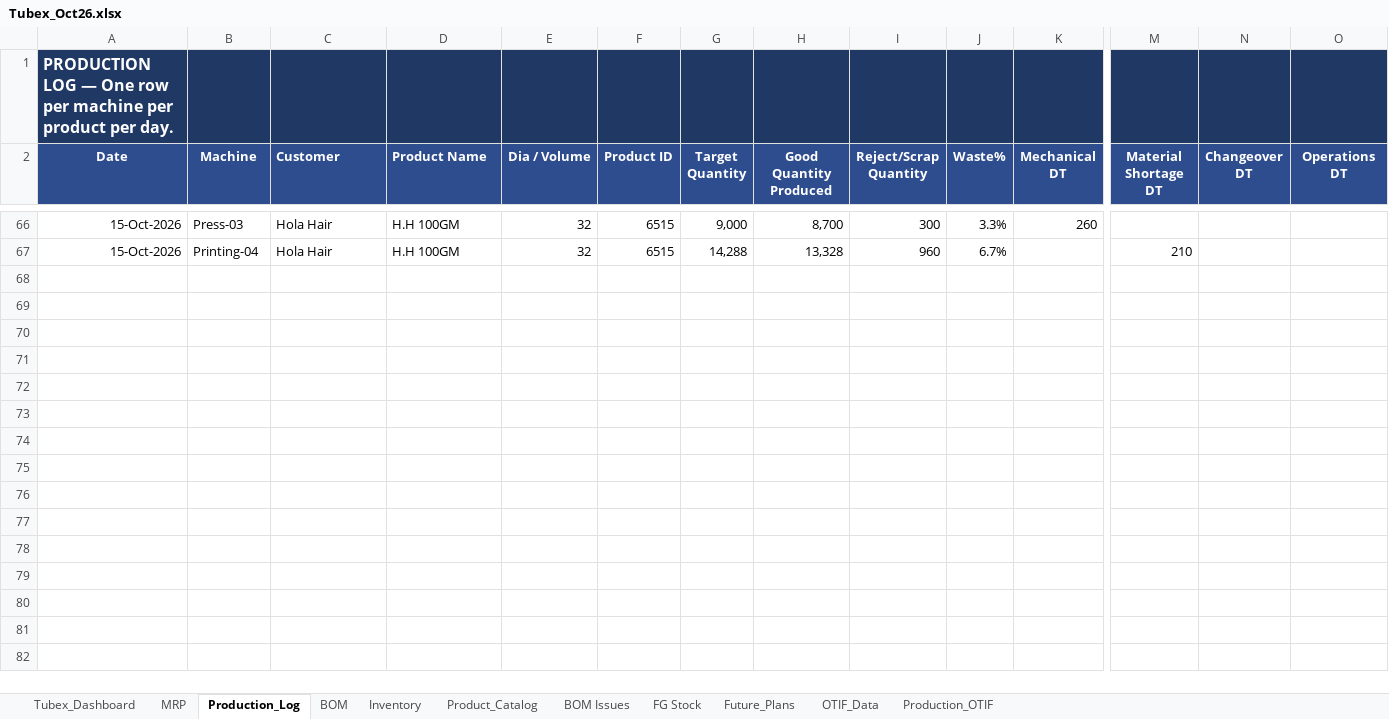
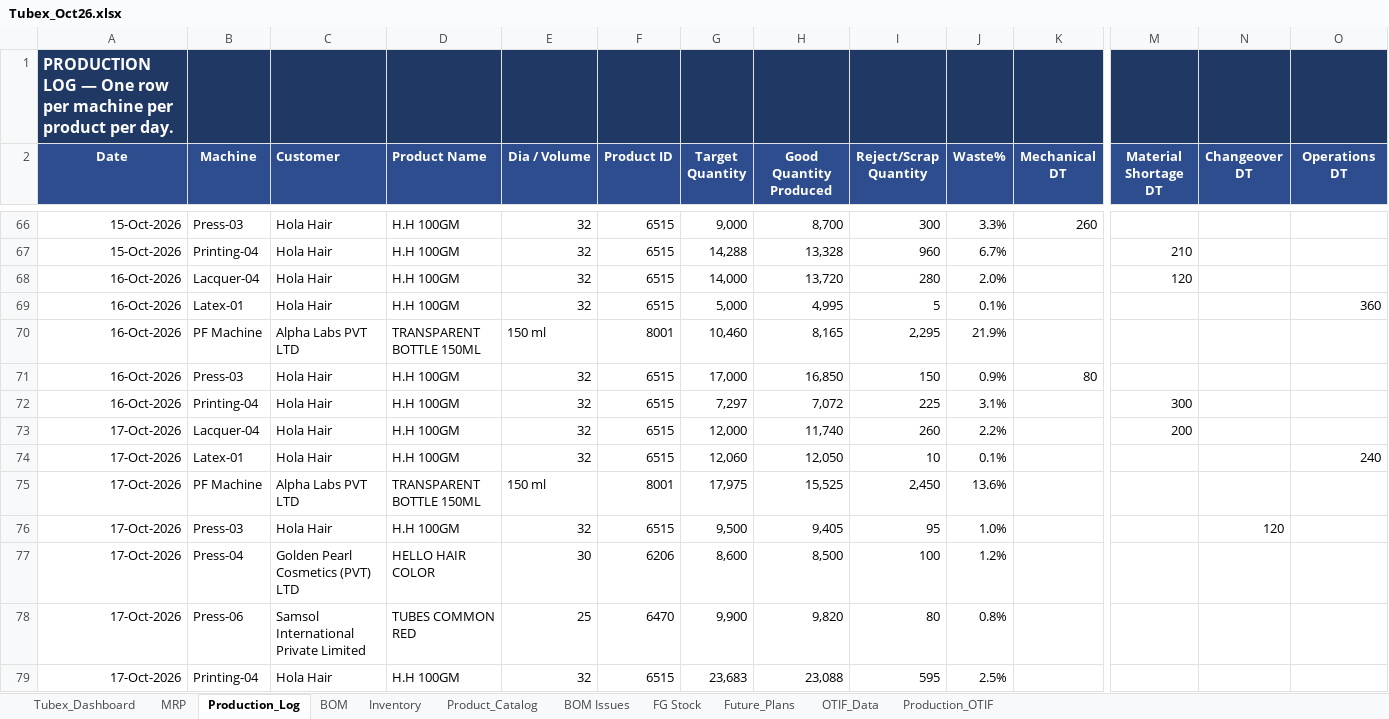
Before and after one commit to ckndr/alpha-containers, an Excel workbook: Tubex_Oct26.xlsx, sheet Production_Log, drawn as a sheet; only a part is shown, gaps mark what is left out; values as stored, in another font and other column widths than the file's, no borders; rows hold the shown columns only; the diff names each change by its address in the sheet, - before the commit and + after, or states it on an @@ line.

```diff
--- a/Tubex_Oct26.xlsx (sheet Production_Log)
+++ b/Tubex_Oct26.xlsx (sheet Production_Log)
+row 68: 16-Oct-2026 | Lacquer-04 | Hola Hair | H.H 100GM | 32 | 6515 | 14,000 | 13,720 | 280 | 2.0% |  | 120
+row 69: 16-Oct-2026 | Latex-01 | Hola Hair | H.H 100GM | 32 | 6515 | 5,000 | 4,995 | 5 | 0.1% |  |  |  | 360
+row 70: 16-Oct-2026 | PF Machine | Alpha Labs PVT LTD | TRANSPARENT BOTTLE 150ML | 150 ml | 8001 | 10,460 | 8,165 | 2,295 | 21.9%
+row 71: 16-Oct-2026 | Press-03 | Hola Hair | H.H 100GM | 32 | 6515 | 17,000 | 16,850 | 150 | 0.9% | 80
+row 72: 16-Oct-2026 | Printing-04 | Hola Hair | H.H 100GM | 32 | 6515 | 7,297 | 7,072 | 225 | 3.1% |  | 300
+row 73: 17-Oct-2026 | Lacquer-04 | Hola Hair | H.H 100GM | 32 | 6515 | 12,000 | 11,740 | 260 | 2.2% |  | 200
+row 74: 17-Oct-2026 | Latex-01 | Hola Hair | H.H 100GM | 32 | 6515 | 12,060 | 12,050 | 10 | 0.1% |  |  |  | 240
+row 75: 17-Oct-2026 | PF Machine | Alpha Labs PVT LTD | TRANSPARENT BOTTLE 150ML | 150 ml | 8001 | 17,975 | 15,525 | 2,450 | 13.6%
+row 76: 17-Oct-2026 | Press-03 | Hola Hair | H.H 100GM | 32 | 6515 | 9,500 | 9,405 | 95 | 1.0% |  |  | 120
+row 77: 17-Oct-2026 | Press-04 | Golden Pearl Cosmetics (PVT) LTD | HELLO HAIR COLOR | 30 | 6206 | 8,600 | 8,500 | 100 | 1.2%
+row 78: 17-Oct-2026 | Press-06 | Samsol International Private Limited | TUBES COMMON RED | 25 | 6470 | 9,900 | 9,820 | 80 | 0.8%
+row 79: 17-Oct-2026 | Printing-04 | Hola Hair | H.H 100GM | 32 | 6515 | 23,683 | 23,088 | 595 | 2.5%
```
Also changed, not shown: sheet Tubex_Dashboard, sheet MRP, sheet Inventory, sheet FG Stock, hidden cells, 4 other files.
